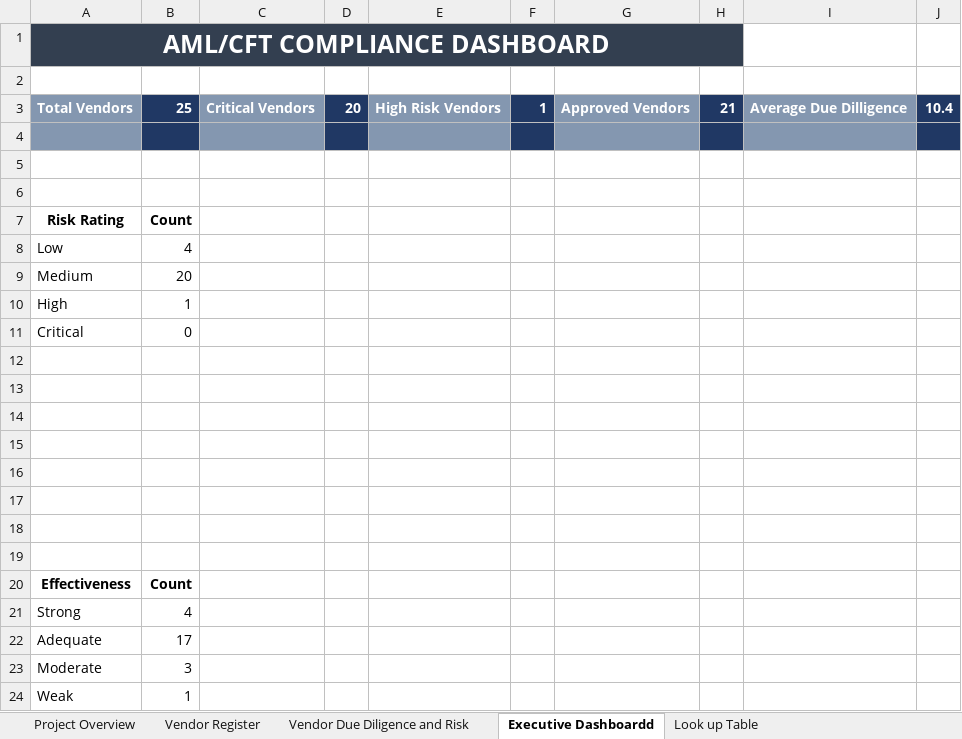
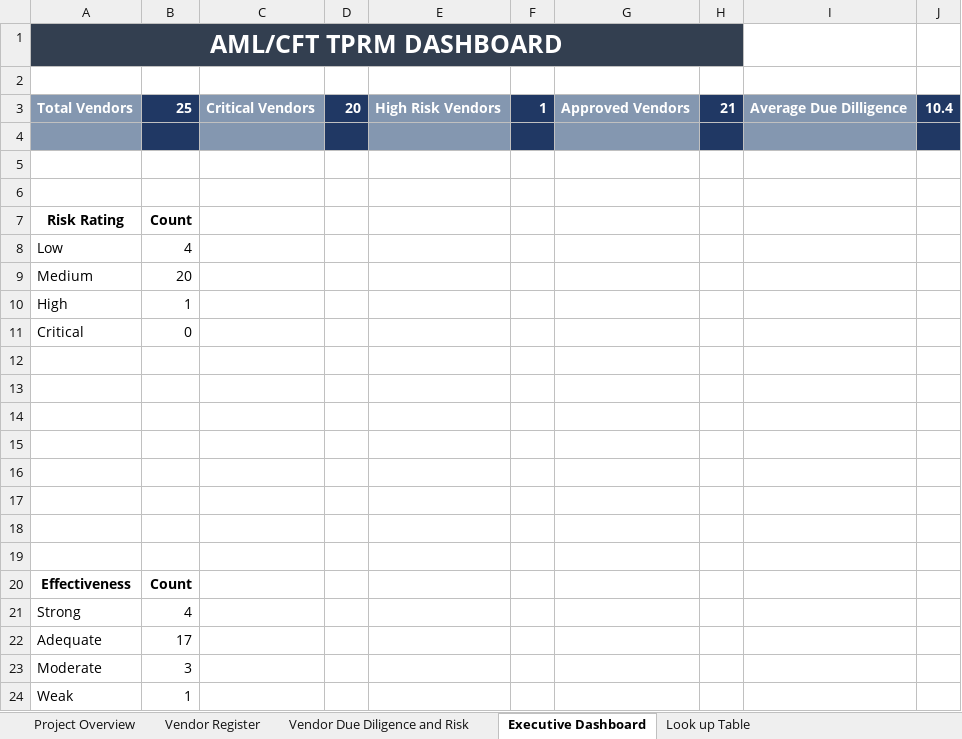
Before and after one commit to Abdulmuizz-P/grc-compliance-portfolio, an Excel workbook: 01-Customer-Onboarding-Workflow/02-Data-Protection-Impact-Assessment/03-Third-Party-Risk-Management/Third Party Risk Management Mock Up by Abdulmuizz.xlsx, sheet Executive Dashboard, drawn as a sheet; values as stored, in another font and other column widths than the file's, no borders; charts and pictures and table styles not drawn; the diff names each change by its address in the sheet, - before the commit and + after, or states it on an @@ line.

Commit message:
Add files via upload

```diff
--- a/01-Customer-Onboarding-Workflow/02-Data-Protection-Impact-Assessment/03-Third-Party-Risk-Management/Third Party Risk Management Mock Up by Abdulmuizz.xlsx (sheet Executive Dashboard)
+++ b/01-Customer-Onboarding-Workflow/02-Data-Protection-Impact-Assessment/03-Third-Party-Risk-Management/Third Party Risk Management Mock Up by Abdulmuizz.xlsx (sheet Executive Dashboard)
-sheet tab: Executive Dashboardd
+sheet tab: Executive Dashboard
-A1: AML/CFT COMPLIANCE DASHBOARD
+A1: AML/CFT TPRM DASHBOARD
```
Also changed, not shown: charts or pictures.
